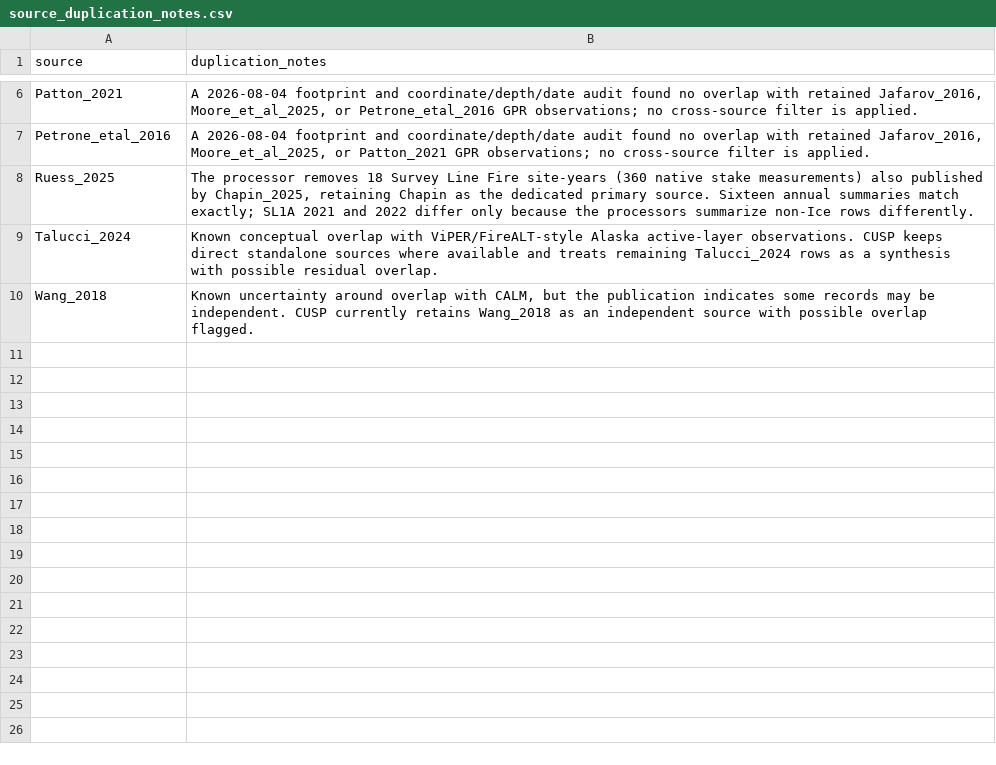
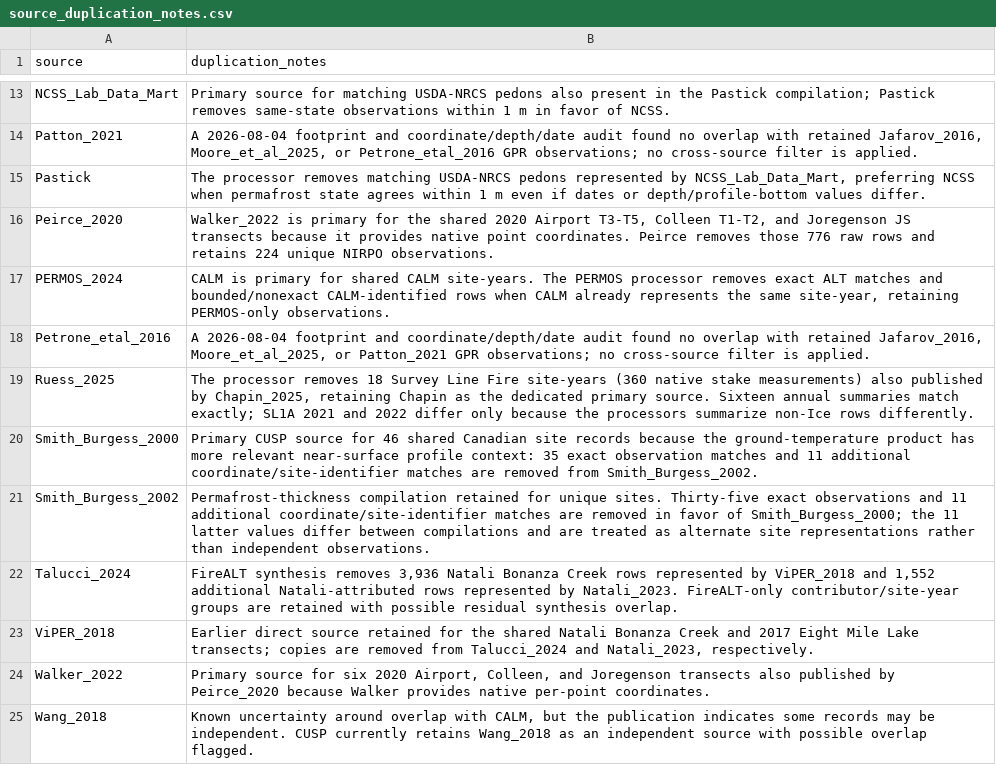
Before and after one commit to jonschwenk/cusp, a CSV file: data/source_duplication_notes.csv, drawn as a sheet; only a part is shown, gaps mark what is left out; addresses are those after the commit; the diff covers the shown part only; the diff names each change by its address in the sheet, - before the commit and + after, or states it on an @@ line.

```diff
--- a/data/source_duplication_notes.csv
+++ b/data/source_duplication_notes.csv
+row 13: NCSS_Lab_Data_Mart | Primary source for matching USDA-NRCS pedons also present in the Pastick compilation; Pastick removes same-state observations within 1 m in favor of NCSS.
+row 15: Pastick | The processor removes matching USDA-NRCS pedons represented by NCSS_Lab_Data_Mart, preferring NCSS when permafrost state agrees within 1 m even if dates or depth/profile-bottom values differ.
+row 16: Peirce_2020 | Walker_2022 is primary for the shared 2020 Airport T3-T5, Colleen T1-T2, and Joregenson JS transects because it provides native point coordinates. Peirce removes those 776 raw rows and retains 224 unique NIRPO observations.
+row 17: PERMOS_2024 | CALM is primary for shared CALM site-years. The PERMOS processor removes exact ALT matches and bounded/nonexact CALM-identified rows when CALM already represents the same site-year, retaining PERMOS-only observations.
+row 20: Smith_Burgess_2000 | Primary CUSP source for 46 shared Canadian site records because the ground-temperature product has more relevant near-surface profile context: 35 exact observation matches and 11 additional coordinate/site-identifier matches are removed from Smith_Burgess_2002.
+row 21: Smith_Burgess_2002 | Permafrost-thickness compilation retained for unique sites. Thirty-five exact observations and 11 additional coordinate/site-identifier matches are removed in favor of Smith_Burgess_2000; the 11 latter values differ between compilations and are treated as alternate site representations rather than independent observations.
-B22 (duplication_notes): Known conceptual overlap with ViPER/FireALT-style Alaska active-layer observations. CUSP keeps direct standalone sources where available and treats remaining Talucci_2024 rows as a synthesis with possible residual overlap.
+B22 (duplication_notes): FireALT synthesis removes 3,936 Natali Bonanza Creek rows represented by ViPER_2018 and 1,552 additional Natali-attributed rows represented by Natali_2023. FireALT-only contributor/site-year groups are retained with possible residual synthesis overlap.
+row 23: ViPER_2018 | Earlier direct source retained for the shared Natali Bonanza Creek and 2017 Eight Mile Lake transects; copies are removed from Talucci_2024 and Natali_2023, respectively.
+row 24: Walker_2022 | Primary source for six 2020 Airport, Colleen, and Joregenson transects also published by Peirce_2020 because Walker provides native per-point coordinates.
```
Also changed, not shown: 7 added rows and 1 edited cell elsewhere in this file, data/Daanen_2017/processed_daanen_2017.csv, data/Jorgenson_Kanevskiy_2025/processed_jorgenson_kanevskiy_2025.csv, 40 other files.
